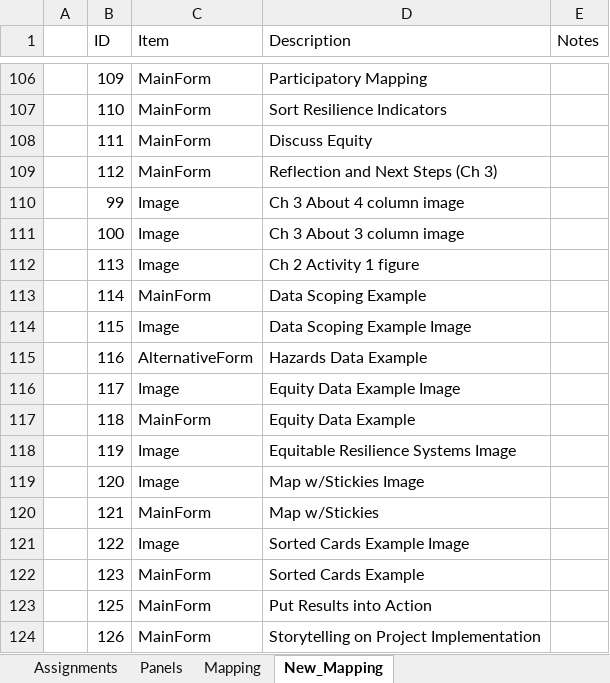
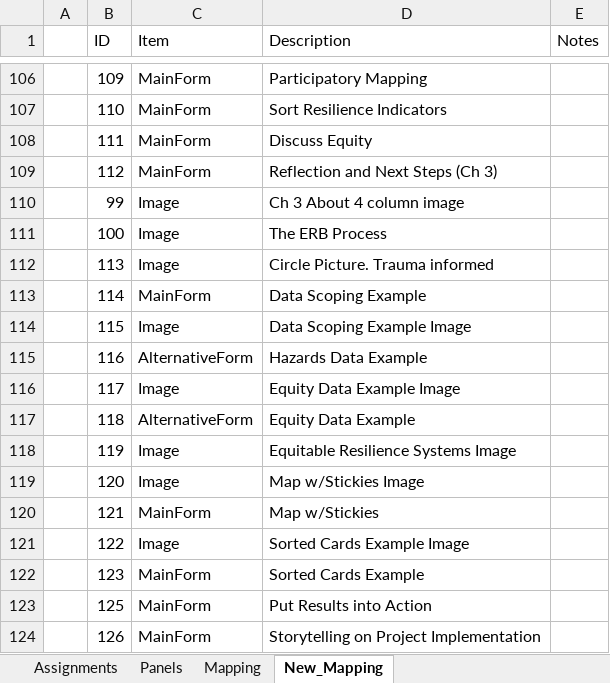
Before and after one commit to USEPA/Equitable-Resilience-Builder-GUI, an Excel workbook: erb_supporting_docs/Code_Resources/ERB/Static_Data/Activity_ID_Chart.xlsx, sheet New_Mapping, drawn as a sheet; only a part is shown, gaps mark what is left out; values as stored, in another font and other column widths than the file's, no cell formats; the diff covers the shown part only; the diff names each change by its address in the sheet, - before the commit and + after, or states it on an @@ line.

```diff
--- a/erb_supporting_docs/Code_Resources/ERB/Static_Data/Activity_ID_Chart.xlsx (sheet New_Mapping)
+++ b/erb_supporting_docs/Code_Resources/ERB/Static_Data/Activity_ID_Chart.xlsx (sheet New_Mapping)
-D111 (Description): Ch 3 About 3 column image
+D111 (Description): The ERB Process
-D112 (Description): Ch 2 Activity 1 figure
+D112 (Description): Circle Picture. Trauma informed
-C117 (Item): MainForm
+C117 (Item): AlternativeForm
```
Also changed, not shown: 10 added rows and 6 edited cells elsewhere in this sheet, cell formats, 33 other files.
